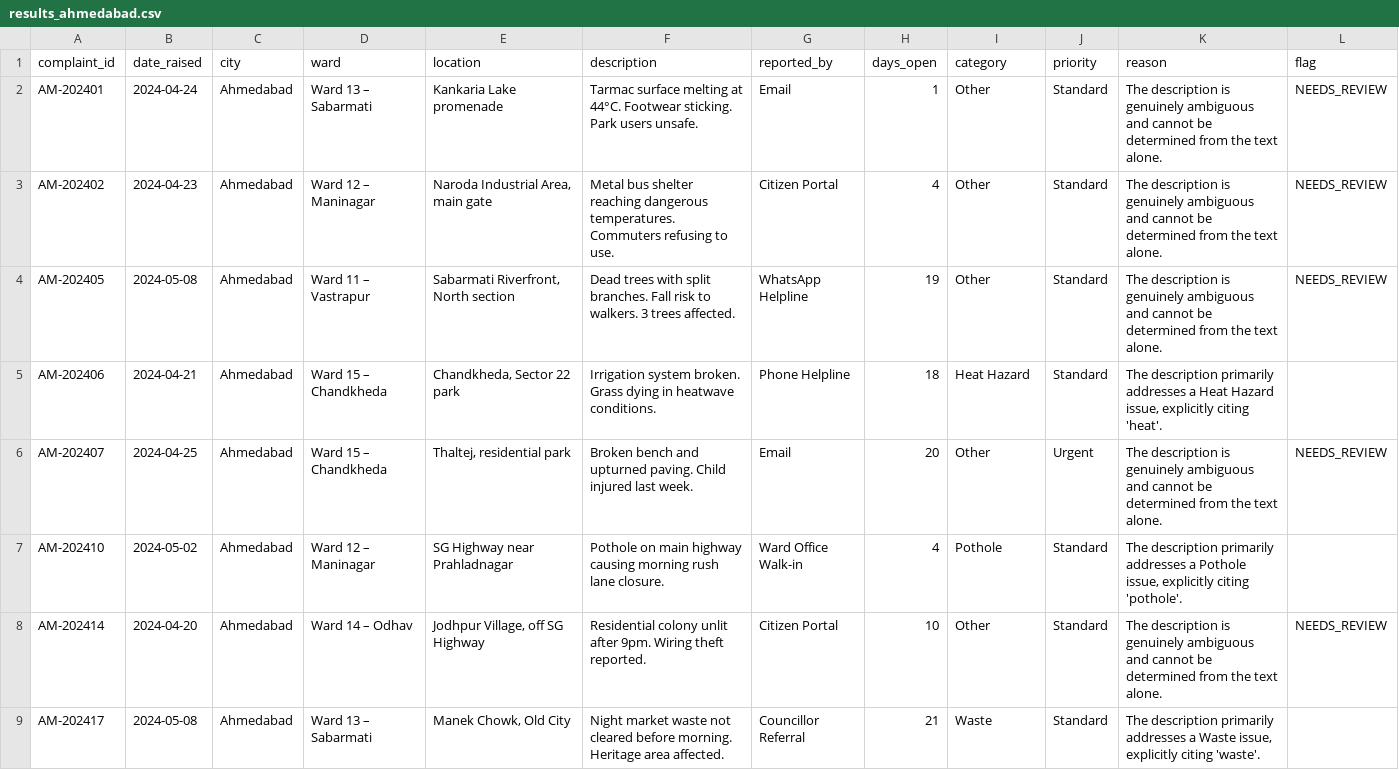
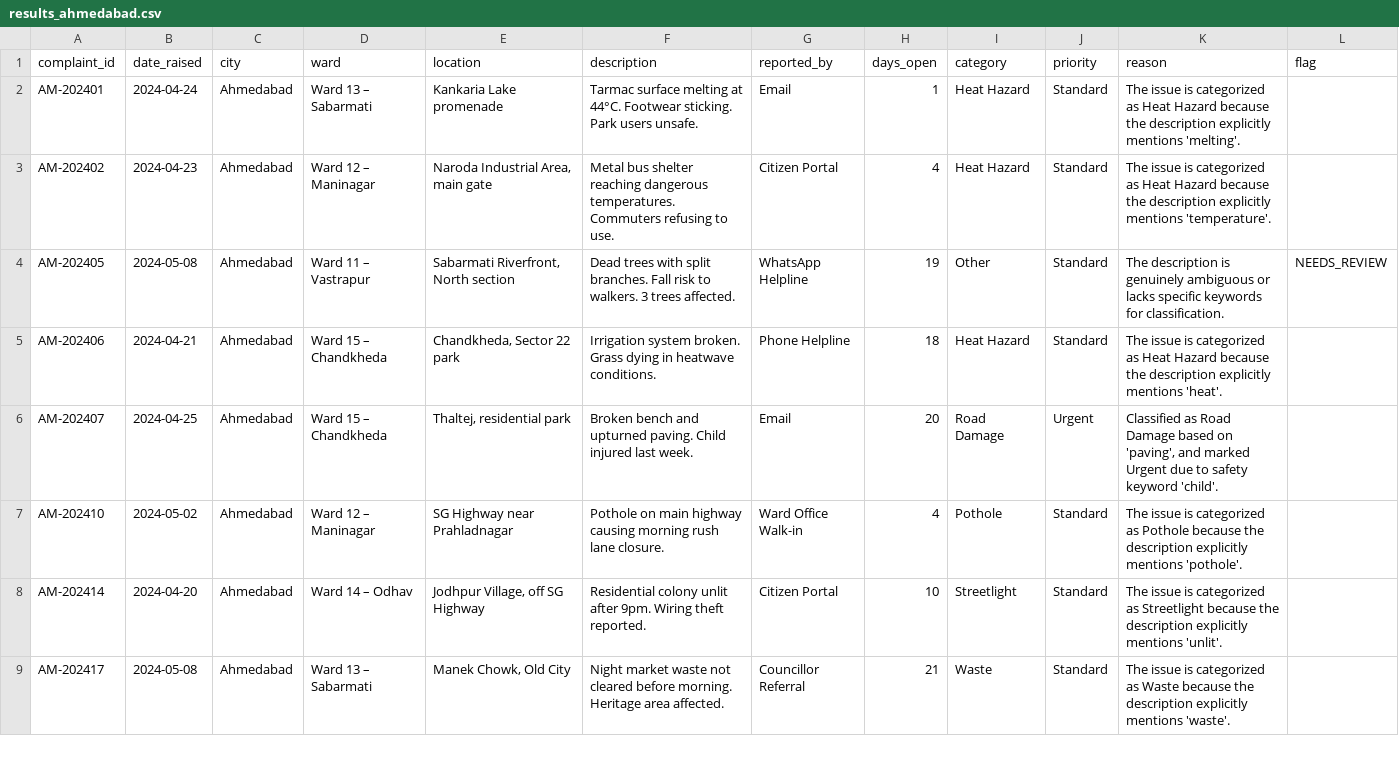
Before and after one commit to nasscomAI/prompt-to-production, a CSV file: uc-0a/results_ahmedabad.csv, drawn as a sheet; only a part is shown; the diff covers the shown part only.

Commit message:
UC-0A Fix taxonomy drift and severity blindness: naive keyword matching failed on edge cases like dead animals and manhole covers  implemented expanded expert system with strict category/priority groups and word-citing justifications

```diff
--- a/uc-0a/results_ahmedabad.csv
+++ b/uc-0a/results_ahmedabad.csv
@@ -1,9 +1,9 @@
 complaint_id,date_raised,city,ward,location,description,reported_by,days_open,category,priority,reason,flag
-AM-202401,2024-04-24,Ahmedabad,Ward 13 – Sabarmati,Kankaria Lake promenade,Tarmac surface melting at 44°C. Footwear sticking. Park users unsafe.,Email,1,Other,Standard,The description is genuinely ambiguous and cannot be determined from the text alone.,NEEDS_REVIEW
-AM-202402,2024-04-23,Ahmedabad,Ward 12 – Maninagar,"Naroda Industrial Area, main gate",Metal bus shelter reaching dangerous temperatures. Commuters refusing to use.,Citizen Portal,4,Other,Standard,The description is genuinely ambiguous and cannot be determined from the text alone.,NEEDS_REVIEW
-AM-202405,2024-05-08,Ahmedabad,Ward 11 – Vastrapur,"Sabarmati Riverfront, North section",Dead trees with split branches. Fall risk to walkers. 3 trees affected.,WhatsApp Helpline,19,Other,Standard,The description is genuinely ambiguous and cannot be determined from the text alone.,NEEDS_REVIEW
-AM-202406,2024-04-21,Ahmedabad,Ward 15 – Chandkheda,"Chandkheda, Sector 22 park",Irrigation system broken. Grass dying in heatwave conditions.,Phone Helpline,18,Heat Hazard,Standard,"The description primarily addresses a Heat Hazard issue, explicitly citing 'heat'.",
-AM-202407,2024-04-25,Ahmedabad,Ward 15 – Chandkheda,"Thaltej, residential park",Broken bench and upturned paving. Child injured last week.,Email,20,Other,Urgent,The description is genuinely ambiguous and cannot be determined from the text alone.,NEEDS_REVIEW
-AM-202410,2024-05-02,Ahmedabad,Ward 12 – Maninagar,SG Highway near Prahladnagar,Pothole on main highway causing morning rush lane closure.,Ward Office Walk-in,4,Pothole,Standard,"The description primarily addresses a Pothole issue, explicitly citing 'pothole'.",
-AM-202414,2024-04-20,Ahmedabad,Ward 14 – Odhav,"Jodhpur Village, off SG Highway",Residential colony unlit after 9pm. Wiring theft reported.,Citizen Portal,10,Other,Standard,The description is genuinely ambiguous and cannot be determined from the text alone.,NEEDS_REVIEW
-AM-202417,2024-05-08,Ahmedabad,Ward 13 – Sabarmati,"Manek Chowk, Old City",Night market waste not cleared before morning. Heritage area affected.,Councillor Referral,21,Waste,Standard,"The description primarily addresses a Waste issue, explicitly citing 'waste'.",
+AM-202401,2024-04-24,Ahmedabad,Ward 13 – Sabarmati,Kankaria Lake promenade,Tarmac surface melting at 44°C. Footwear sticking. Park users unsafe.,Email,1,Heat Hazard,Standard,The issue is categorized as Heat Hazard because the description explicitly mentions 'melting'.,
+AM-202402,2024-04-23,Ahmedabad,Ward 12 – Maninagar,"Naroda Industrial Area, main gate",Metal bus shelter reaching dangerous temperatures. Commuters refusing to use.,Citizen Portal,4,Heat Hazard,Standard,The issue is categorized as Heat Hazard because the description explicitly mentions 'temperature'.,
+AM-202405,2024-05-08,Ahmedabad,Ward 11 – Vastrapur,"Sabarmati Riverfront, North section",Dead trees with split branches. Fall risk to walkers. 3 trees affected.,WhatsApp Helpline,19,Other,Standard,The description is genuinely ambiguous or lacks specific keywords for classification.,NEEDS_REVIEW
+AM-202406,2024-04-21,Ahmedabad,Ward 15 – Chandkheda,"Chandkheda, Sector 22 park",Irrigation system broken. Grass dying in heatwave conditions.,Phone Helpline,18,Heat Hazard,Standard,The issue is categorized as Heat Hazard because the description explicitly mentions 'heat'.,
+AM-202407,2024-04-25,Ahmedabad,Ward 15 – Chandkheda,"Thaltej, residential park",Broken bench and upturned paving. Child injured last week.,Email,20,Road Damage,Urgent,"Classified as Road Damage based on 'paving', and marked Urgent due to safety keyword 'child'.",
+AM-202410,2024-05-02,Ahmedabad,Ward 12 – Maninagar,SG Highway near Prahladnagar,Pothole on main highway causing morning rush lane closure.,Ward Office Walk-in,4,Pothole,Standard,The issue is categorized as Pothole because the description explicitly mentions 'pothole'.,
+AM-202414,2024-04-20,Ahmedabad,Ward 14 – Odhav,"Jodhpur Village, off SG Highway",Residential colony unlit after 9pm. Wiring theft reported.,Citizen Portal,10,Streetlight,Standard,The issue is categorized as Streetlight because the description explicitly mentions 'unlit'.,
+AM-202417,2024-05-08,Ahmedabad,Ward 13 – Sabarmati,"Manek Chowk, Old City",Night market waste not cleared before morning. Heritage area affected.,Councillor Referral,21,Waste,Standard,The issue is categorized as Waste because the description explicitly mentions 'waste'.,
```
Also changed, not shown: 15 edited cells elsewhere in this file, uc-0a/results_hyderabad.csv, uc-0a/results_kolkata.csv, 2 other files.
